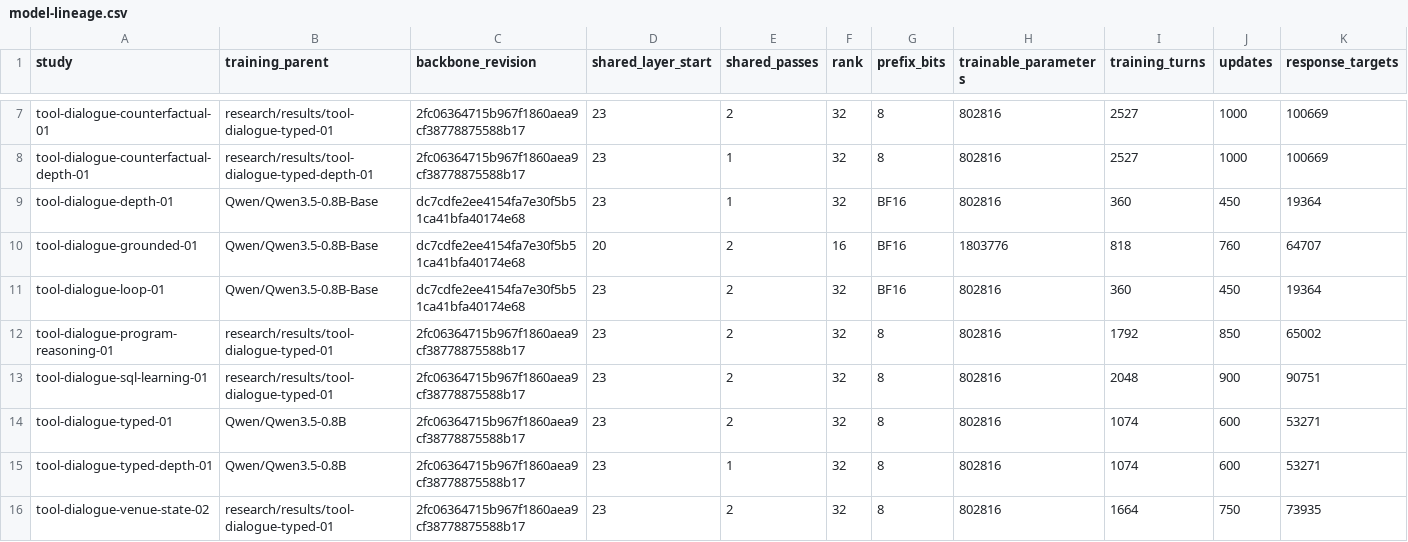
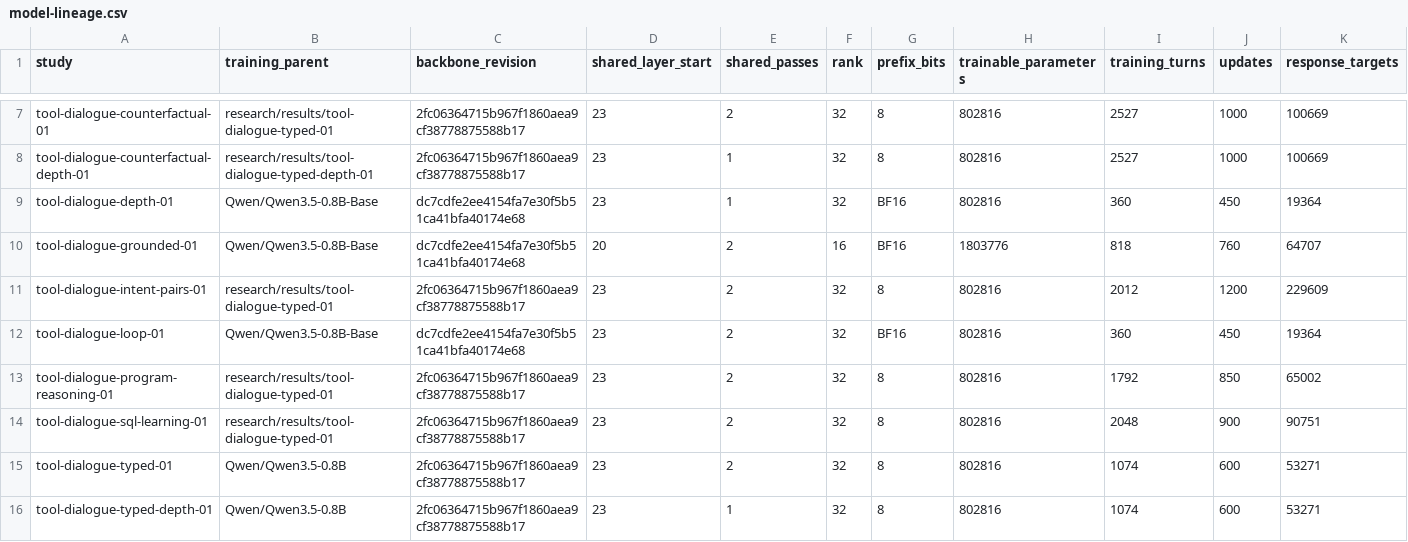
Before and after one commit to lukifer23/LoopQwen-MLX, a CSV file: paper/model-lineage.csv, drawn as a sheet; only a part is shown, gaps mark what is left out; the shorter side is filled out with more unchanged rows; rows hold the shown columns only; the diff names each change by its address in the sheet, - before the commit and + after, or states it on an @@ line.

```diff
--- a/paper/model-lineage.csv
+++ b/paper/model-lineage.csv
+row 11: tool-dialogue-intent-pairs-01 | research/results/tool-dialogue-typed-01 | 2fc06364715b967f1860aea9cf38778875588b17 | 23 | 2 | 32 | 8 | 802816 | 2012 | 1200 | 229609
```
Also changed, not shown: paper/registry-index.csv, paper/study-index.csv, 11 other files.
